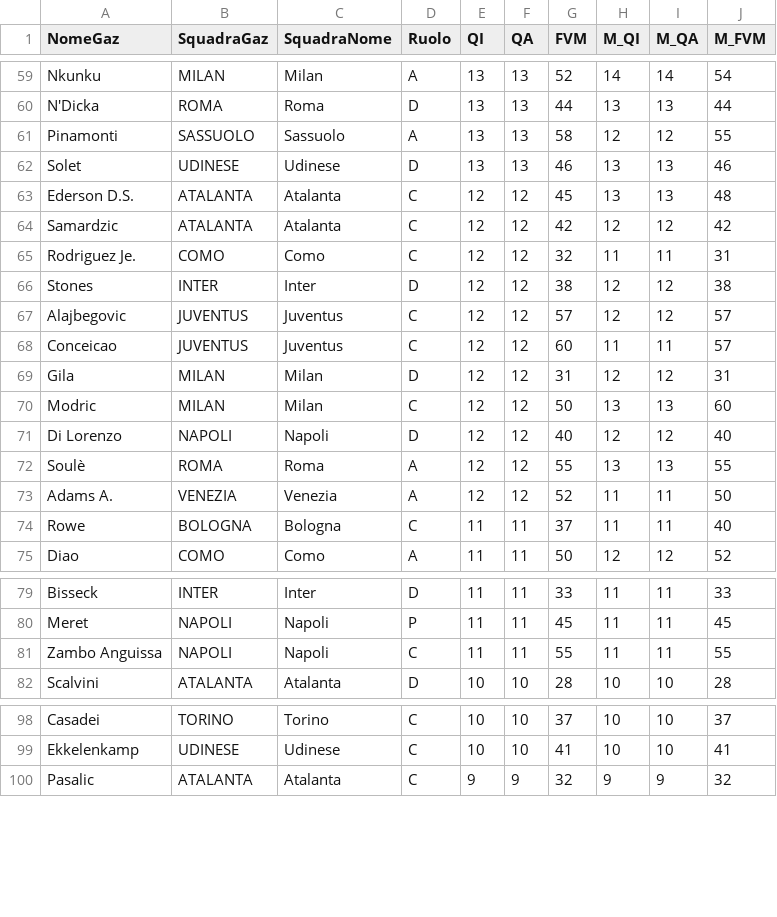
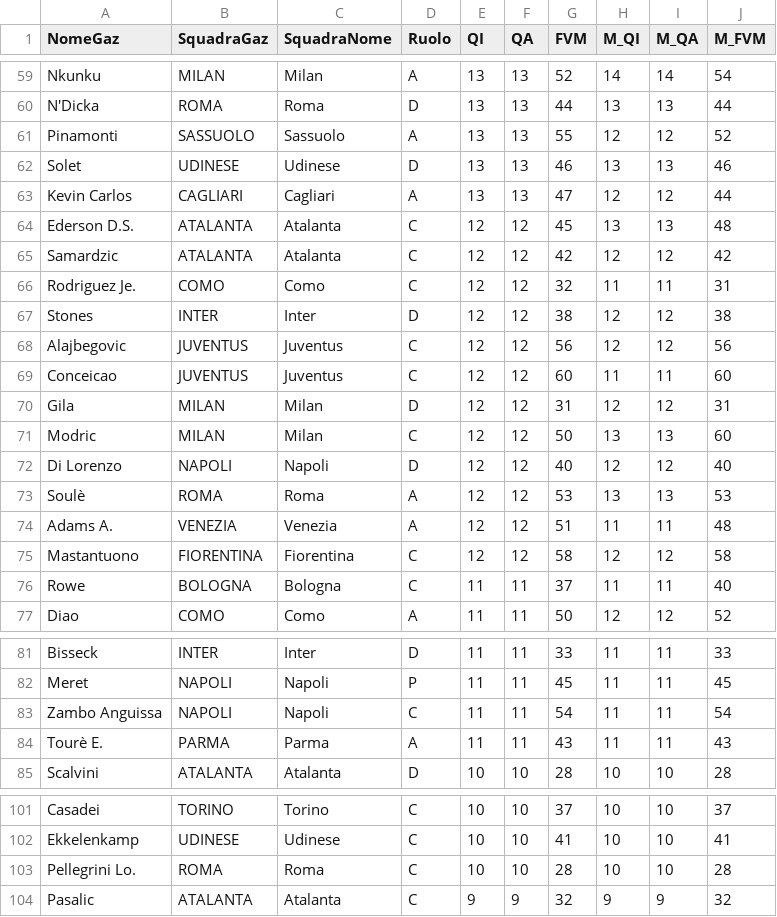
Before and after one commit to LBrontesi/Applicazione-fantacalcio, a CSV file: data/quotazioni.csv, drawn as a sheet; only a part is shown, gaps mark what is left out; the diff covers the shown part only.

```diff
--- a/data/quotazioni.csv
+++ b/data/quotazioni.csv
@@ -60,4 +60,5 @@ Nkunku,MILAN,Milan,A,13,13,52,14,14,54
 N'Dicka,ROMA,Roma,D,13,13,44,13,13,44
-Pinamonti,SASSUOLO,Sassuolo,A,13,13,58,12,12,55
+Pinamonti,SASSUOLO,Sassuolo,A,13,13,55,12,12,52
 Solet,UDINESE,Udinese,D,13,13,46,13,13,46
+Kevin Carlos,CAGLIARI,Cagliari,A,13,13,47,12,12,44
 Ederson D.S.,ATALANTA,Atalanta,C,12,12,45,13,13,48
@@ -66,4 +67,4 @@ Rodriguez Je.,COMO,Como,C,12,12,32,11,11,31
 Stones,INTER,Inter,D,12,12,38,12,12,38
-Alajbegovic,JUVENTUS,Juventus,C,12,12,57,12,12,57
-Conceicao,JUVENTUS,Juventus,C,12,12,60,11,11,57
+Alajbegovic,JUVENTUS,Juventus,C,12,12,56,12,12,56
+Conceicao,JUVENTUS,Juventus,C,12,12,60,11,11,60
 Gila,MILAN,Milan,D,12,12,31,12,12,31
@@ -71,4 +72,5 @@ Modric,MILAN,Milan,C,12,12,50,13,13,60
 Di Lorenzo,NAPOLI,Napoli,D,12,12,40,12,12,40
-Soulè,ROMA,Roma,A,12,12,55,13,13,55
-Adams A.,VENEZIA,Venezia,A,12,12,52,11,11,50
+Soulè,ROMA,Roma,A,12,12,53,13,13,53
+Adams A.,VENEZIA,Venezia,A,12,12,51,11,11,48
+Mastantuono,FIORENTINA,Fiorentina,C,12,12,58,12,12,58
 Rowe,BOLOGNA,Bologna,C,11,11,37,11,11,40
@@ -80,3 +82,4 @@ Bisseck,INTER,Inter,D,11,11,33,11,11,33
 Meret,NAPOLI,Napoli,P,11,11,45,11,11,45
-Zambo Anguissa,NAPOLI,Napoli,C,11,11,55,11,11,55
+Zambo Anguissa,NAPOLI,Napoli,C,11,11,54,11,11,54
+Tourè E.,PARMA,Parma,A,11,11,43,11,11,43
 Scalvini,ATALANTA,Atalanta,D,10,10,28,10,10,28
@@ -99,2 +102,3 @@ Casadei,TORINO,Torino,C,10,10,37,10,10,37
 Ekkelenkamp,UDINESE,Udinese,C,10,10,41,10,10,41
+Pellegrini Lo.,ROMA,Roma,C,10,10,28,10,10,28
 Pasalic,ATALANTA,Atalanta,C,9,9,32,9,9,32
```
Also changed, not shown: 6 added rows and 28 edited cells elsewhere in this file, data/formazioni.csv, data/players_fcp.csv.
